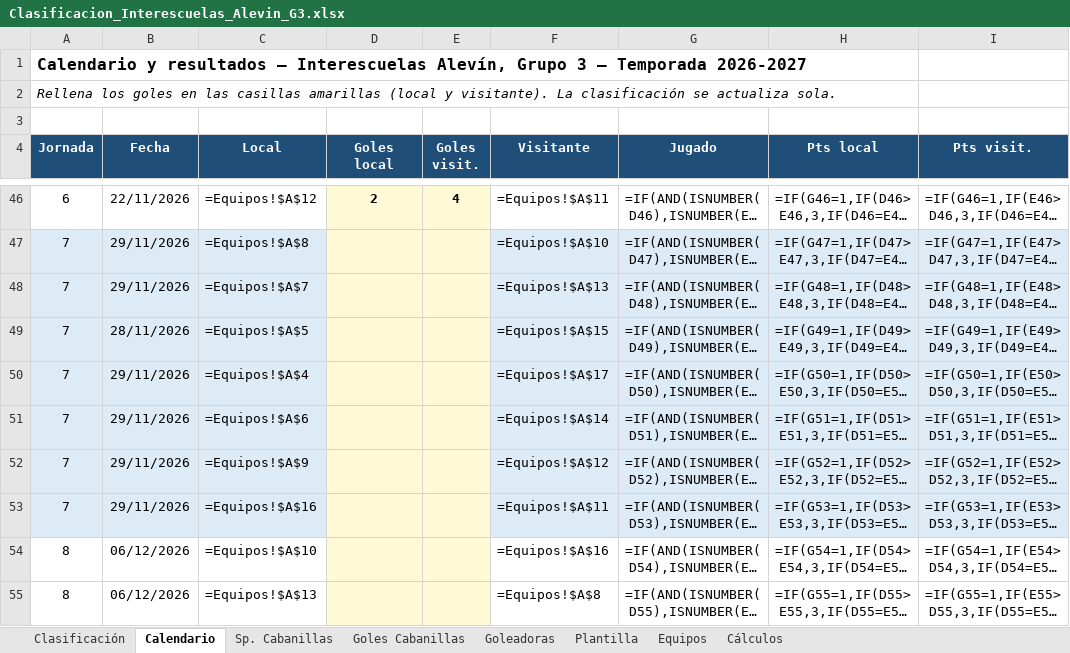
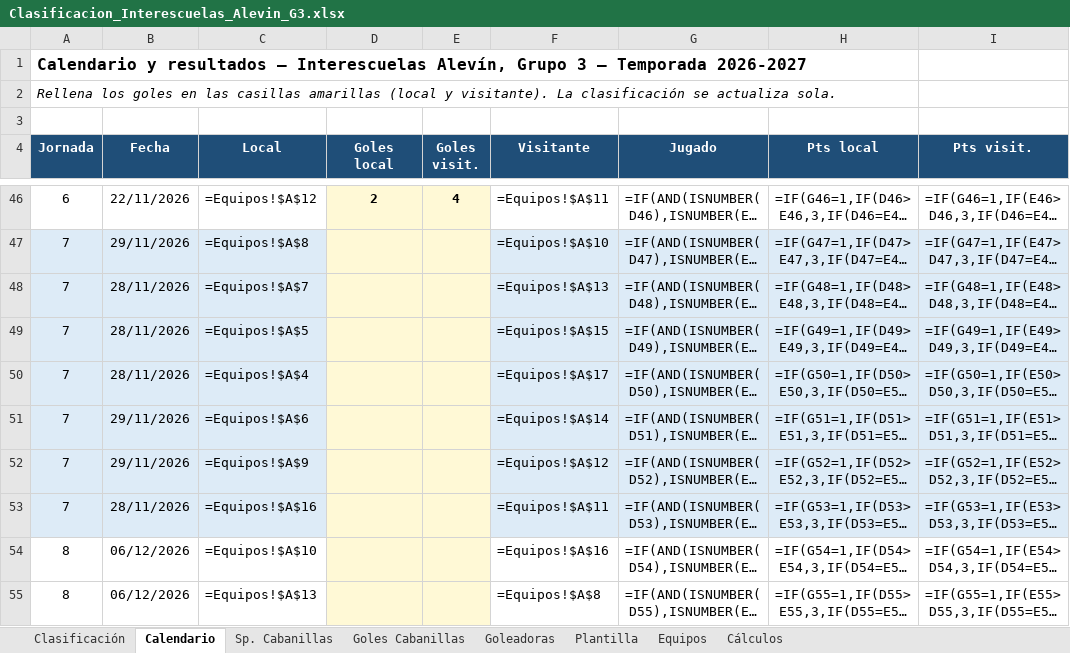
Before and after one commit to soria60/sp-cabanillas, an Excel workbook: Clasificacion_Interescuelas_Alevin_G3.xlsx, sheet Calendario, drawn as a sheet; only a part is shown, gaps mark what is left out; long unchanged cells end in …; values as stored, in another font and other column widths than the file's, no borders; formulas without a stored value are shown as written; conditional formats not drawn; the diff names each change by its address in the sheet, - before the commit and + after, or states it on an @@ line.

```diff
--- a/Clasificacion_Interescuelas_Alevin_G3.xlsx (sheet Calendario)
+++ b/Clasificacion_Interescuelas_Alevin_G3.xlsx (sheet Calendario)
-B48 (Fecha): 29/11/2026
+B48 (Fecha): 28/11/2026
-B50 (Fecha): 29/11/2026
+B50 (Fecha): 28/11/2026
-B53 (Fecha): 29/11/2026
+B53 (Fecha): 28/11/2026
```
Also changed, not shown: 2 other files.
